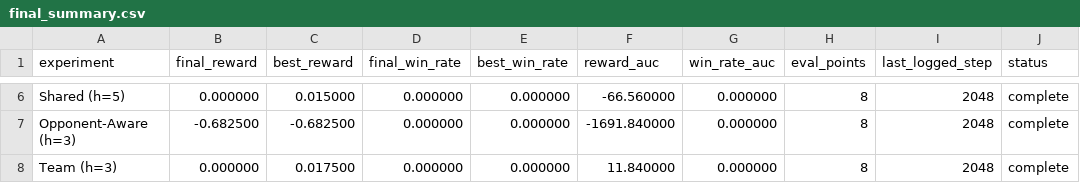
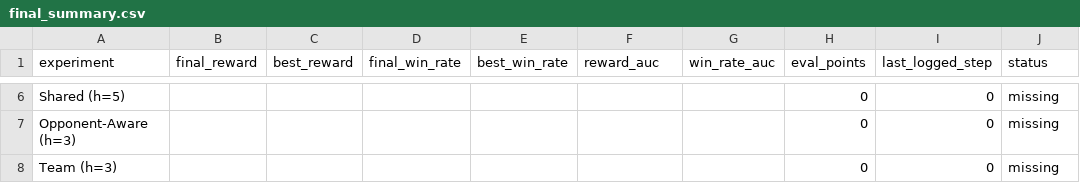
Before and after one commit to kostakarathana/CS1470-final-project, a CSV file: results/final_summary.csv, drawn as a sheet; only a part is shown, gaps mark what is left out; the diff covers the shown part only; the diff names each change by its address in the sheet, - before the commit and + after, or states it on an @@ line.

```diff
--- a/results/final_summary.csv
+++ b/results/final_summary.csv
-B6 (final_reward): 0.000000
+B6 (final_reward): (empty)
-C6 (best_reward): 0.015000
+C6 (best_reward): (empty)
-D6:D8 (final_win_rate): 0.000000
+D6:D8 (final_win_rate): (empty)
-E6:E8 (best_win_rate): 0.000000
+E6:E8 (best_win_rate): (empty)
-F6 (reward_auc): -66.560000
+F6 (reward_auc): (empty)
-G6:G8 (win_rate_auc): 0.000000
+G6:G8 (win_rate_auc): (empty)
-H6:H8 (eval_points): 8
+H6:H8 (eval_points): 0
-I6:I8 (last_logged_step): 2048
+I6:I8 (last_logged_step): 0
-J6:J8 (status): complete
+J6:J8 (status): missing
-B7 (final_reward): -0.682500
+B7 (final_reward): (empty)
-C7 (best_reward): -0.682500
+C7 (best_reward): (empty)
-F7 (reward_auc): -1691.840000
+F7 (reward_auc): (empty)
-B8 (final_reward): 0.000000
+B8 (final_reward): (empty)
-C8 (best_reward): 0.017500
+C8 (best_reward): (empty)
-F8 (reward_auc): 11.840000
+F8 (reward_auc): (empty)
```
Also changed, not shown: 34 edited cells elsewhere in this file, 13 other files.
